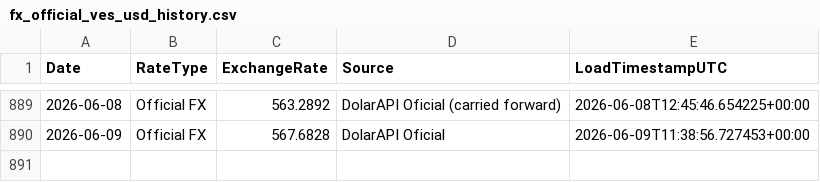
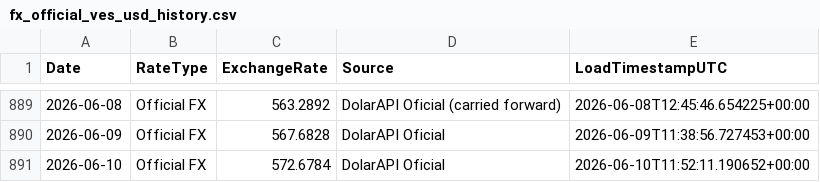
Before and after one commit to phenriquez-pepve/fx_rate_tracker, a CSV file: data/fx_official_ves_usd_history.csv, drawn as a sheet; only a part is shown, gaps mark what is left out; the diff names each change by its address in the sheet, - before the commit and + after, or states it on an @@ line.

```diff
--- a/data/fx_official_ves_usd_history.csv
+++ b/data/fx_official_ves_usd_history.csv
+row 891: 2026-06-10 | Official FX | 572.6784 | DolarAPI Oficial | 2026-06-10T11:52:11.190652+00:00
```
